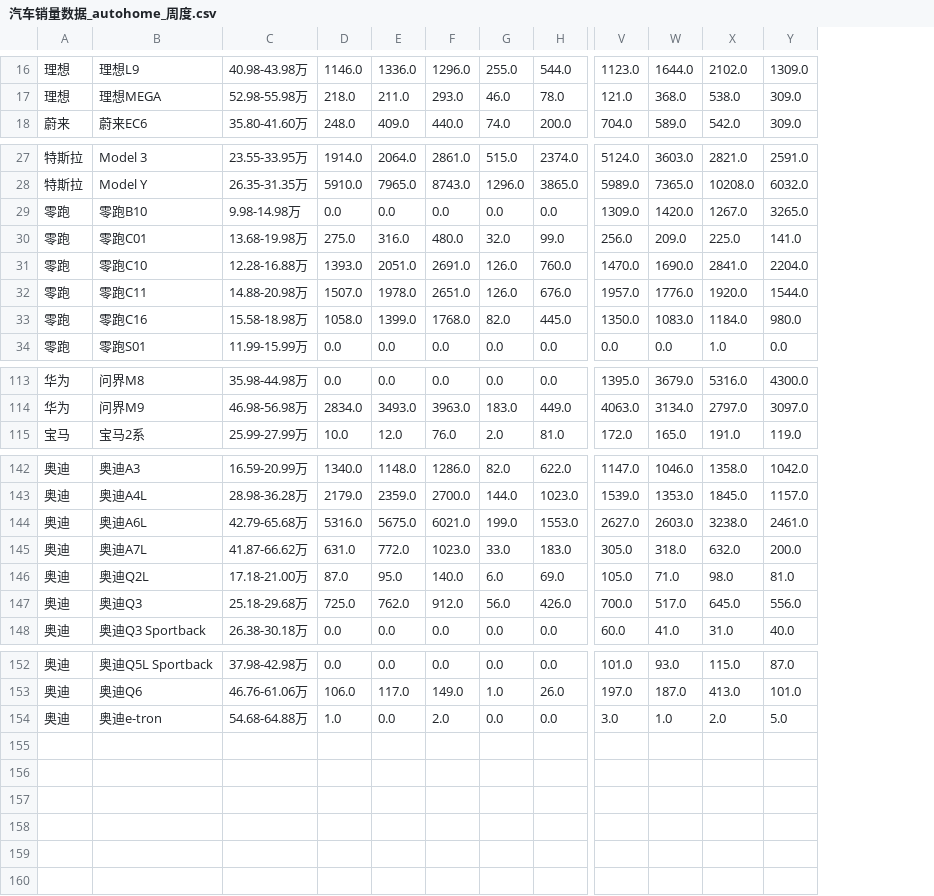
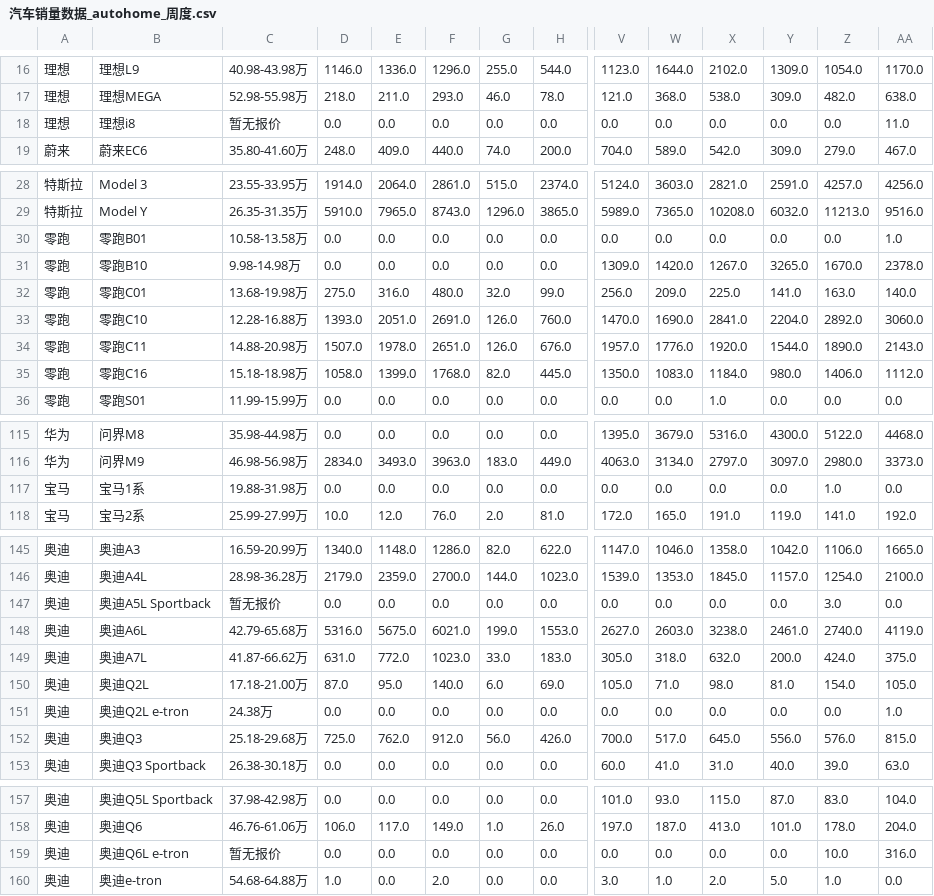
Before and after one commit to Jeffery-Lou/car-sales-analysis, a CSV file: 汽车销量数据_autohome_周度.csv, drawn as a sheet; only a part is shown, gaps mark what is left out; addresses are those after the commit; rows hold the shown columns only; the diff covers the shown part only; the diff names each change by its address in the sheet, - before the commit and + after, or states it on an @@ line.

```diff
--- a/汽车销量数据_autohome_周度.csv
+++ b/汽车销量数据_autohome_周度.csv
+column Z, rows 16-17: 1054.0 | 482.0; row 19: 279.0; rows 28-29: 4257.0 | 11213.0; rows 31-36: 1670.0 | 163.0 | 2892.0 | 1890.0 | 1406.0 | 0.0; rows 115-116: 5122.0 | 2980.0; row 118: 141.0; rows 145-146: 1106.0 | 1254.0; rows 148-150: 2740.0 | 424.0 | 154.0; rows 152-153: 576.0 | 39.0; rows 157-158: 83.0 | 178.0; row 160: 1.0
+column AA, rows 16-17: 1170.0 | 638.0; row 19: 467.0; rows 28-29: 4256.0 | 9516.0; rows 31-36: 2378.0 | 140.0 | 3060.0 | 2143.0 | 1112.0 | 0.0; rows 115-116: 4468.0 | 3373.0; row 118: 192.0; rows 145-146: 1665.0 | 2100.0; rows 148-150: 4119.0 | 375.0 | 105.0; rows 152-153: 815.0 | 63.0; rows 157-158: 104.0 | 204.0; row 160: 0.0
+row 18: 理想 | 理想i8 | 暂无报价 | 0.0 | 0.0 | 0.0 | 0.0 | 0.0 | 0.0 | 0.0 | 0.0 | 0.0 | 0.0 | 11.0
+row 30: 零跑 | 零跑B01 | 10.58-13.58万 | 0.0 | 0.0 | 0.0 | 0.0 | 0.0 | 0.0 | 0.0 | 0.0 | 0.0 | 0.0 | 1.0
-C35: 15.58-18.98万
+C35: 15.18-18.98万
+row 117: 宝马 | 宝马1系 | 19.88-31.98万 | 0.0 | 0.0 | 0.0 | 0.0 | 0.0 | 0.0 | 0.0 | 0.0 | 0.0 | 1.0 | 0.0
+row 147: 奥迪 | 奥迪A5L Sportback | 暂无报价 | 0.0 | 0.0 | 0.0 | 0.0 | 0.0 | 0.0 | 0.0 | 0.0 | 0.0 | 3.0 | 0.0
+row 151: 奥迪 | 奥迪Q2L e-tron | 24.38万 | 0.0 | 0.0 | 0.0 | 0.0 | 0.0 | 0.0 | 0.0 | 0.0 | 0.0 | 0.0 | 1.0
+row 159: 奥迪 | 奥迪Q6L e-tron | 暂无报价 | 0.0 | 0.0 | 0.0 | 0.0 | 0.0 | 0.0 | 0.0 | 0.0 | 0.0 | 10.0 | 316.0
```
Also changed, not shown: 1 edited cell elsewhere in this file, 汽车销量数据.csv.
